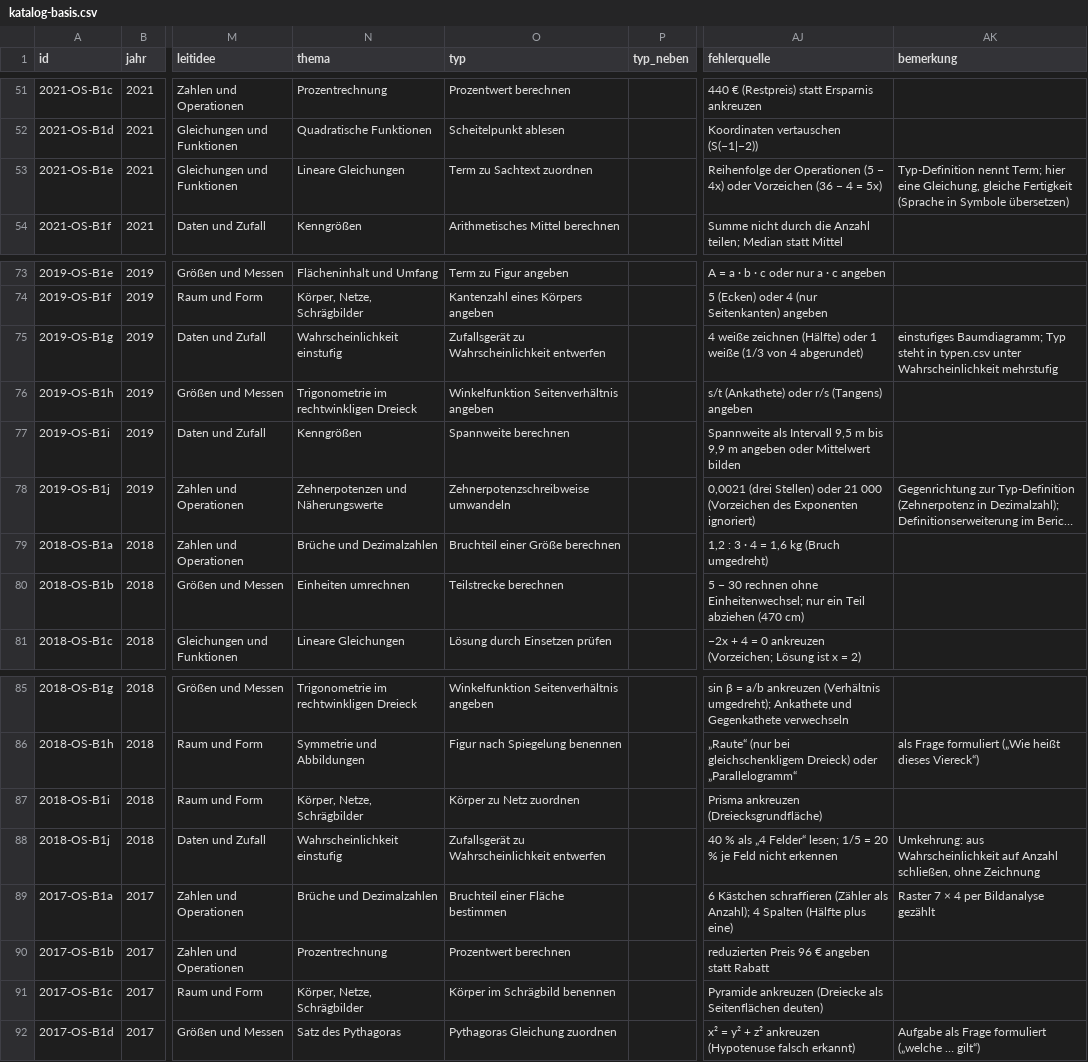
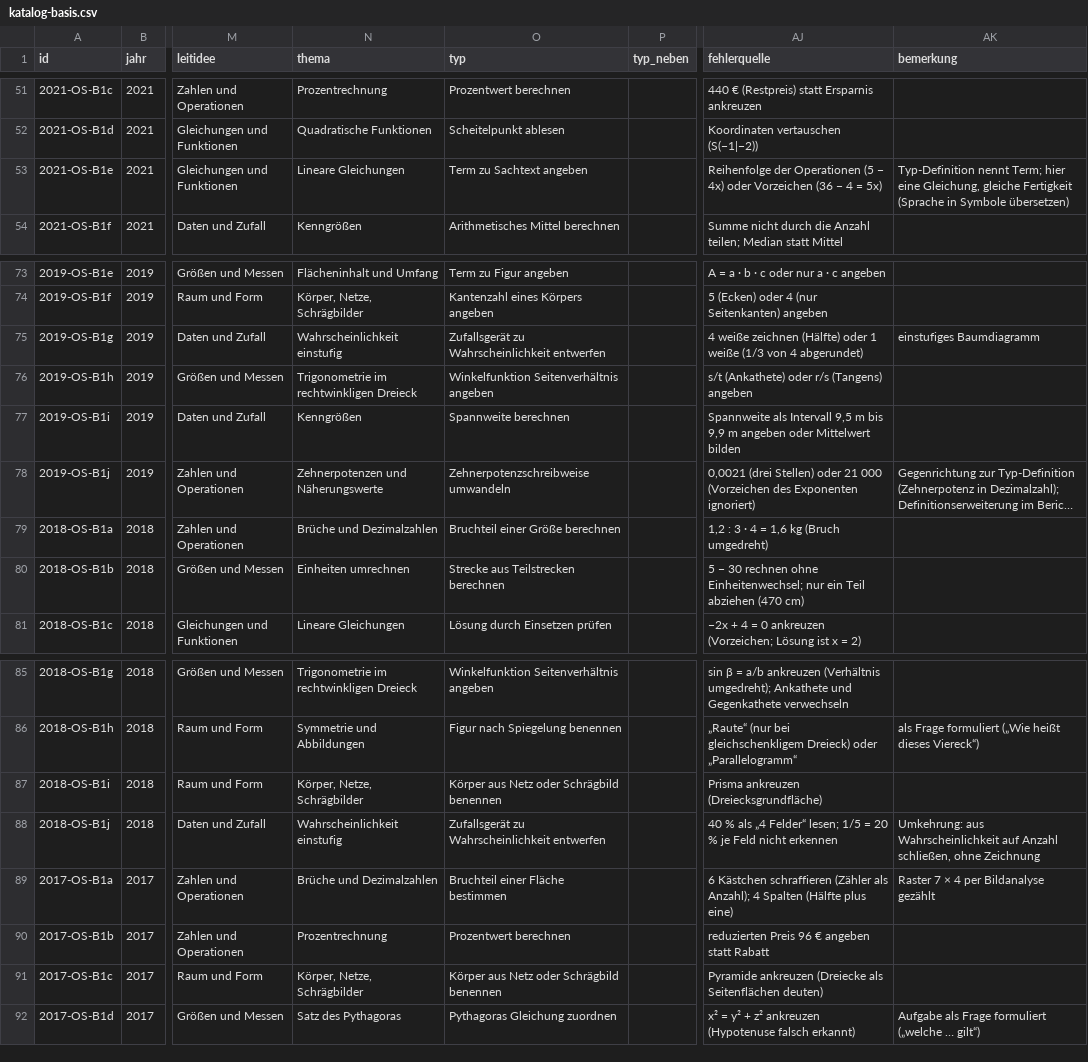
Before and after one commit to hz-0801/pruefungskatalog, a CSV file: katalog-basis.csv, drawn as a sheet; only a part is shown, gaps mark what is left out; long unchanged cells end in …; the diff covers the shown part only; the diff names each change by its address in the sheet, - before the commit and + after, or states it on an @@ line.

```diff
--- a/katalog-basis.csv
+++ b/katalog-basis.csv
-O53 (typ): Term zu Sachtext zuordnen
+O53 (typ): Term zu Sachtext angeben
-AK75 (bemerkung): einstufiges Baumdiagramm; Typ steht in typen.csv unter Wahrscheinlichkeit mehrstufig
+AK75 (bemerkung): einstufiges Baumdiagramm
-O80 (typ): Teilstrecke berechnen
+O80 (typ): Strecke aus Teilstrecken berechnen
-O87 (typ): Körper zu Netz zuordnen
+O87 (typ): Körper aus Netz oder Schrägbild benennen
-O91 (typ): Körper im Schrägbild benennen
+O91 (typ): Körper aus Netz oder Schrägbild benennen
```
Also changed, not shown: 11 edited cells elsewhere in this file, katalog-kontext.csv, typen.csv, 2 other files.
